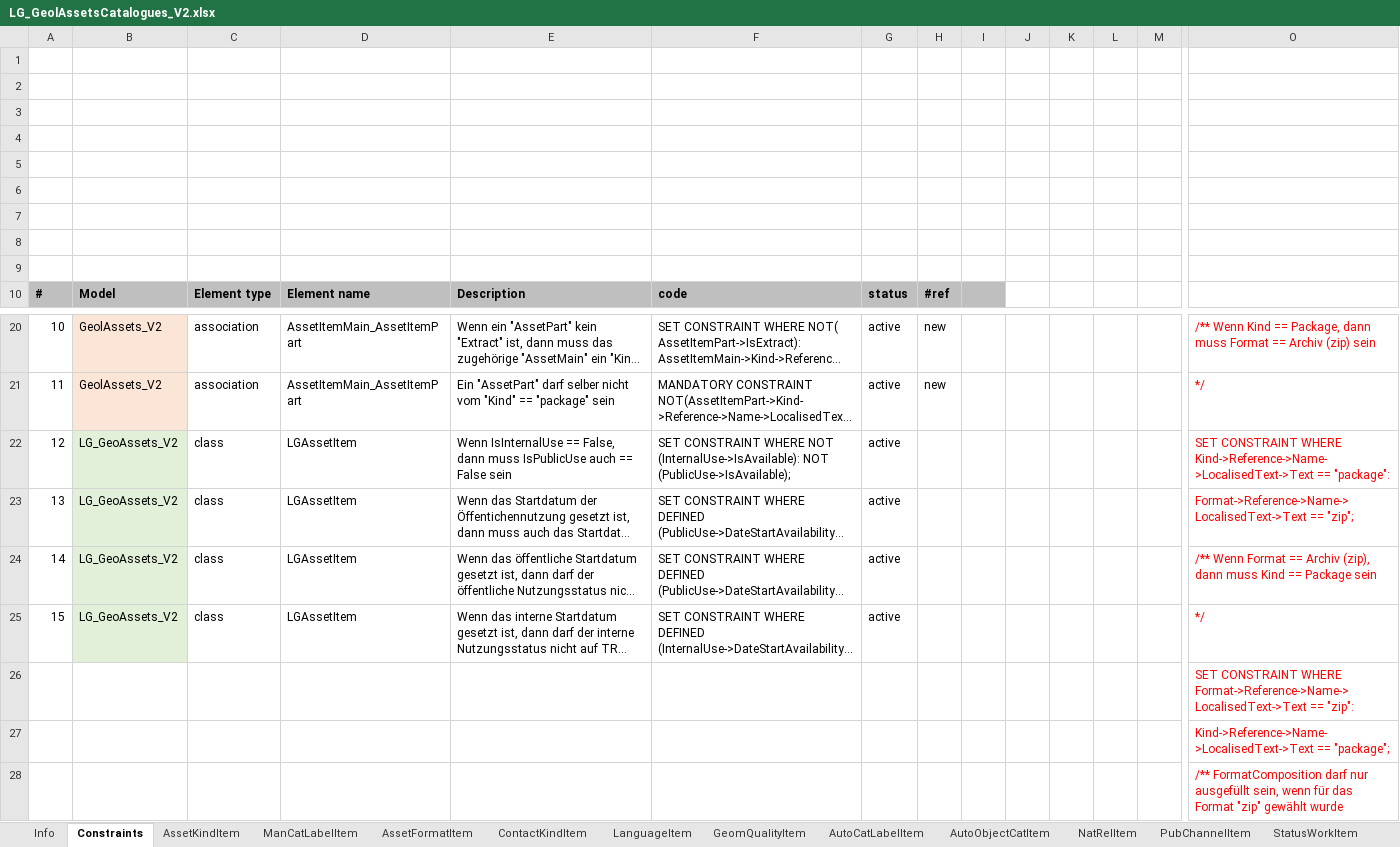
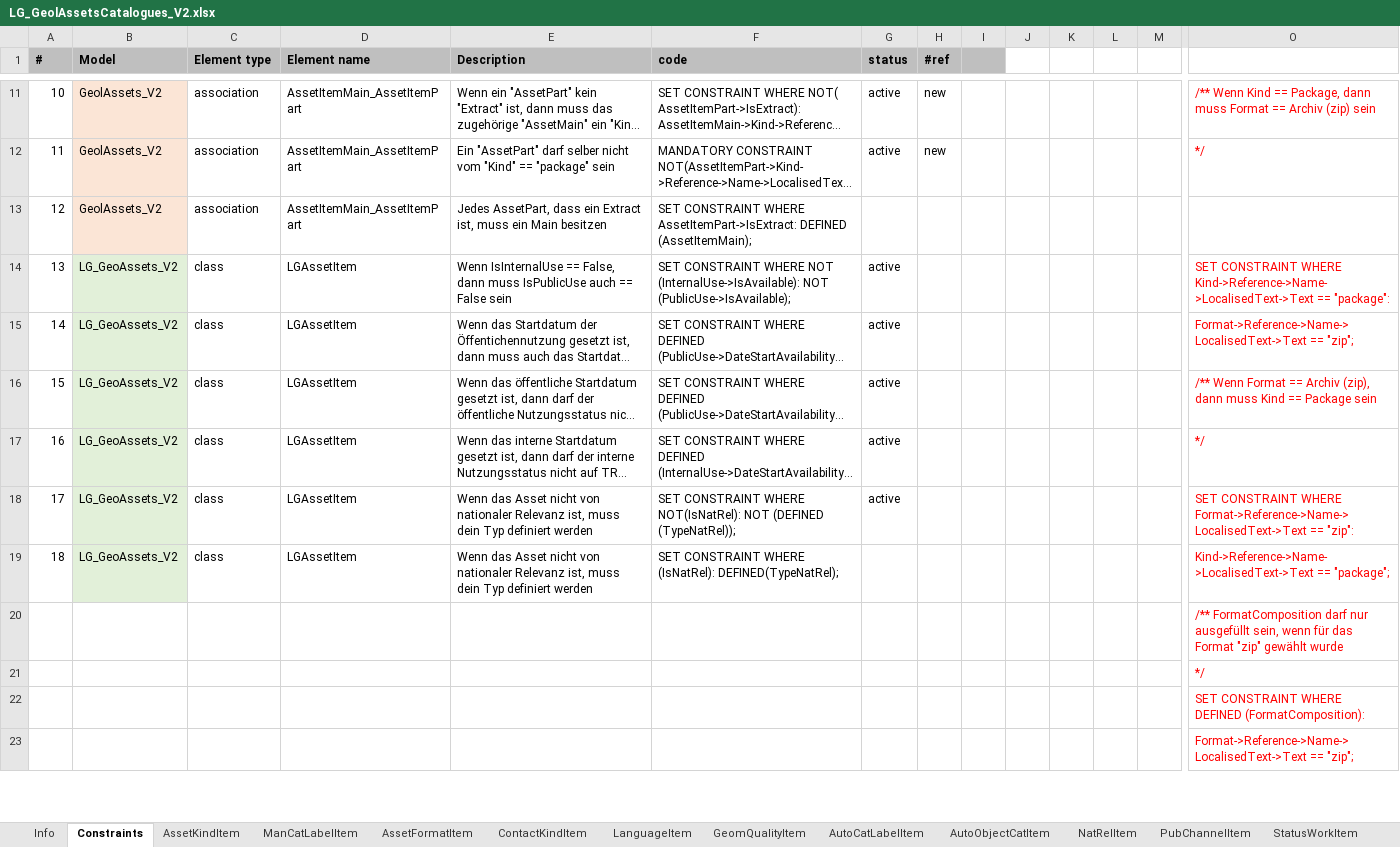
Before and after one commit to swissgeol/dmAssets, an Excel workbook: doc/LG_GeolAssetsCatalogues_V2.xlsx, sheet Constraints, drawn as a sheet; only a part is shown, gaps mark what is left out; the shorter side is filled out with more unchanged rows; long unchanged cells end in …; values as stored, in another font and other column widths than the file's, no borders; removed rows and columns are numbered as before the commit, all else as after; rows hold the shown columns only; the diff names each change by its address in the sheet, - before the commit and + after, or states it on an @@ line.

Commit message:
xlsx neu gespeichert file korrupt

```diff
--- a/doc/LG_GeolAssetsCatalogues_V2.xlsx (sheet Constraints)
+++ b/doc/LG_GeolAssetsCatalogues_V2.xlsx (sheet Constraints)
-row 1: (empty)
-row 2: (empty)
-row 3: (empty)
-row 4: (empty)
-row 5: (empty)
-row 6: (empty)
-row 7: (empty)
-row 8: (empty)
-row 9: (empty)
+row 13: 12 | GeolAssets_V2 | association | AssetItemMain_AssetItemPart | Jedes AssetPart, dass ein Extract ist, muss ein Main besitzen | SET CONSTRAINT WHERE AssetItemPart->IsExtract: DEFINED (AssetItemMain);
@@ column A (#) renumbered between rows 14 and 17 @@
-row 26:  |  |  |  |  |  |  |  |  |  |  |  |  | SET CONSTRAINT WHERE Format->Reference->Name-> LocalisedText->Text == "zip":
-row 27:  |  |  |  |  |  |  |  |  |  |  |  |  | Kind->Reference->Name->LocalisedText->Text == "package";
+row 18: 17 | LG_GeoAssets_V2 | class | LGAssetItem | Wenn das Asset nicht von nationaler Relevanz ist, muss dein Typ definiert werden | SET CONSTRAINT WHERE NOT(IsNatRel): NOT (DEFINED (TypeNatRel)); | active |  |  |  |  |  |  | SET CONSTRAINT WHERE Format->Reference->Name-> LocalisedText->Text == "zip":
+row 19: 18 | LG_GeoAssets_V2 | class | LGAssetItem | Wenn das Asset nicht von nationaler Relevanz ist, muss dein Typ definiert werden | SET CONSTRAINT WHERE (IsNatRel): DEFINED(TypeNatRel); |  |  |  |  |  |  |  | Kind->Reference->Name->LocalisedText->Text == "package";
```
Also changed, not shown: 3 other files.
